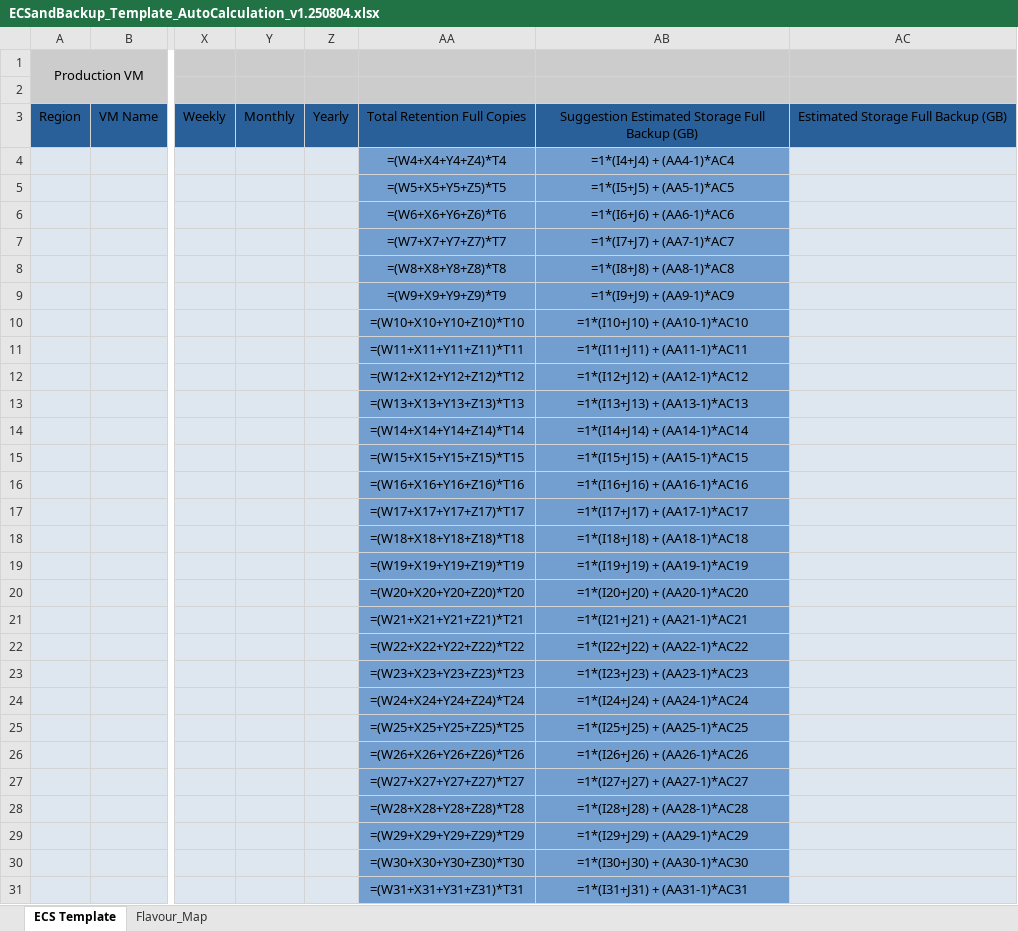
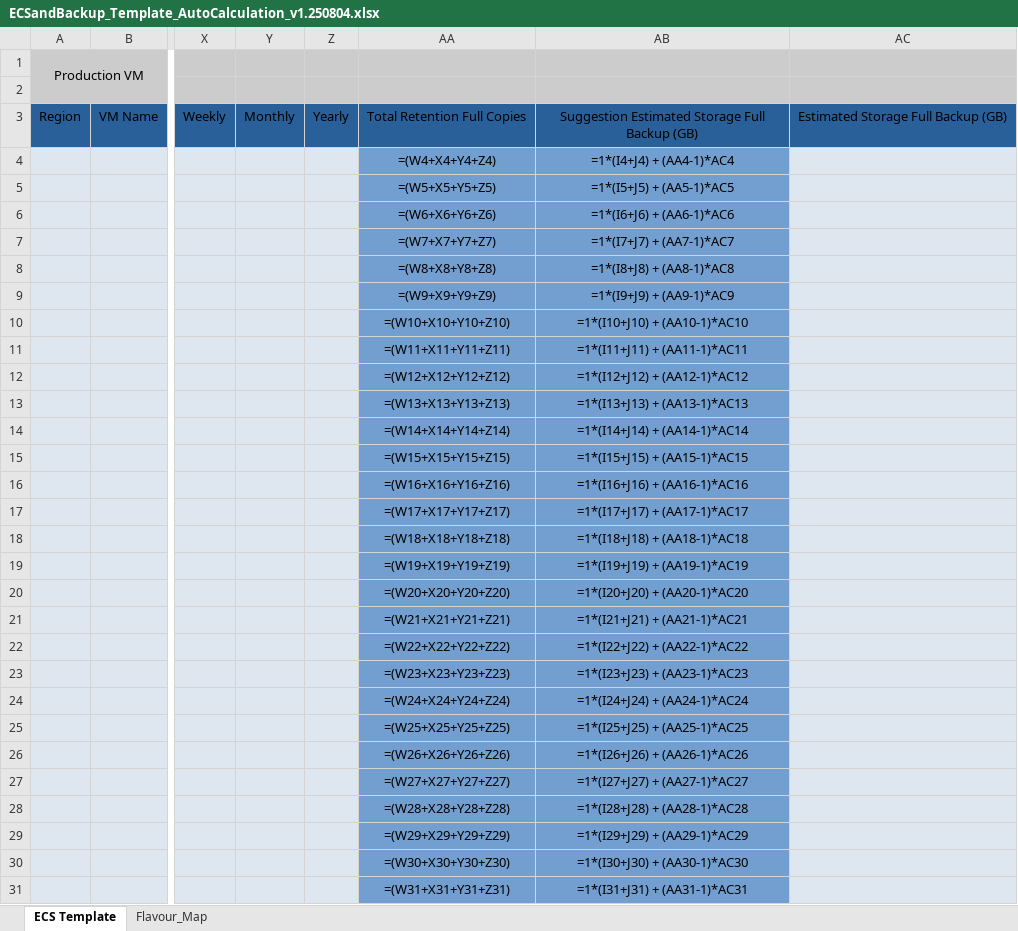
Before and after one commit to DiniHasanah2/timequote, an Excel workbook: public/assets/ECSandBackup_Template_AutoCalculation_v1.250804.xlsx, sheet ECS Template, drawn as a sheet; only a part is shown, gaps mark what is left out; values as stored, in another font and other column widths than the file's, no borders; formulas are shown in place of their values; the diff covers the shown part only; the diff names each change by its address in the sheet, - before the commit and + after, or states it on an @@ line.

Commit message:
feat: update DR compute/licensing, backup capacity fixes, new PDFs + migrations

```diff
--- a/public/assets/ECSandBackup_Template_AutoCalculation_v1.250804.xlsx (sheet ECS Template)
+++ b/public/assets/ECSandBackup_Template_AutoCalculation_v1.250804.xlsx (sheet ECS Template)
-AA4: =(W4+X4+Y4+Z4)*T4
+AA4: =(W4+X4+Y4+Z4)
-AA5: =(W5+X5+Y5+Z5)*T5
+AA5: =(W5+X5+Y5+Z5)
-AA6: =(W6+X6+Y6+Z6)*T6
+AA6: =(W6+X6+Y6+Z6)
-AA7: =(W7+X7+Y7+Z7)*T7
+AA7: =(W7+X7+Y7+Z7)
-AA8: =(W8+X8+Y8+Z8)*T8
+AA8: =(W8+X8+Y8+Z8)
-AA9: =(W9+X9+Y9+Z9)*T9
+AA9: =(W9+X9+Y9+Z9)
-AA10: =(W10+X10+Y10+Z10)*T10
+AA10: =(W10+X10+Y10+Z10)
-AA11: =(W11+X11+Y11+Z11)*T11
+AA11: =(W11+X11+Y11+Z11)
-AA12: =(W12+X12+Y12+Z12)*T12
+AA12: =(W12+X12+Y12+Z12)
-AA13: =(W13+X13+Y13+Z13)*T13
+AA13: =(W13+X13+Y13+Z13)
-AA14: =(W14+X14+Y14+Z14)*T14
+AA14: =(W14+X14+Y14+Z14)
-AA15: =(W15+X15+Y15+Z15)*T15
+AA15: =(W15+X15+Y15+Z15)
-AA16: =(W16+X16+Y16+Z16)*T16
+AA16: =(W16+X16+Y16+Z16)
-AA17: =(W17+X17+Y17+Z17)*T17
+AA17: =(W17+X17+Y17+Z17)
-AA18: =(W18+X18+Y18+Z18)*T18
+AA18: =(W18+X18+Y18+Z18)
-AA19: =(W19+X19+Y19+Z19)*T19
+AA19: =(W19+X19+Y19+Z19)
-AA20: =(W20+X20+Y20+Z20)*T20
+AA20: =(W20+X20+Y20+Z20)
-AA21: =(W21+X21+Y21+Z21)*T21
+AA21: =(W21+X21+Y21+Z21)
-AA22: =(W22+X22+Y22+Z22)*T22
+AA22: =(W22+X22+Y22+Z22)
-AA23: =(W23+X23+Y23+Z23)*T23
+AA23: =(W23+X23+Y23+Z23)
-AA24: =(W24+X24+Y24+Z24)*T24
+AA24: =(W24+X24+Y24+Z24)
-AA25: =(W25+X25+Y25+Z25)*T25
+AA25: =(W25+X25+Y25+Z25)
-AA26: =(W26+X26+Y26+Z26)*T26
+AA26: =(W26+X26+Y26+Z26)
-AA27: =(W27+X27+Y27+Z27)*T27
+AA27: =(W27+X27+Y27+Z27)
-AA28: =(W28+X28+Y28+Z28)*T28
+AA28: =(W28+X28+Y28+Z28)
-AA29: =(W29+X29+Y29+Z29)*T29
+AA29: =(W29+X29+Y29+Z29)
-AA30: =(W30+X30+Y30+Z30)*T30
+AA30: =(W30+X30+Y30+Z30)
-AA31: =(W31+X31+Y31+Z31)*T31
+AA31: =(W31+X31+Y31+Z31)
```
Also changed, not shown: 1 edited cell elsewhere in this sheet, 38 other files.
